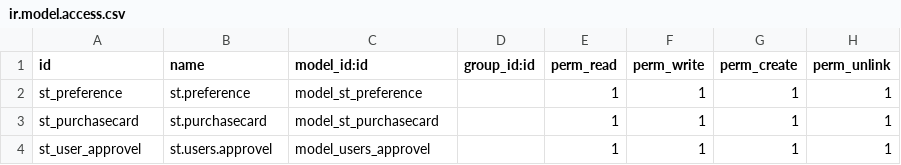
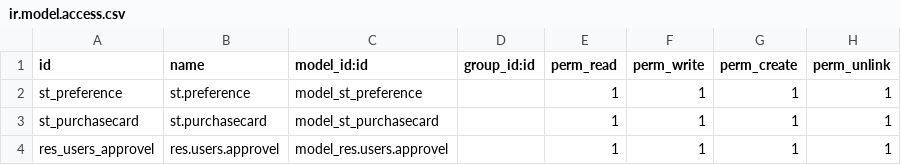
Before and after one commit to Supplies-Terminal/odoo_enhance_st, a CSV file: security/ir.model.access.csv, drawn as a sheet.

Commit message:
Update ir.model.access.csv

```diff
--- a/security/ir.model.access.csv
+++ b/security/ir.model.access.csv
@@ -3,2 +3,2 @@ st_preference,st.preference,model_st_preference,,1,1,1,1
 st_purchasecard,st.purchasecard,model_st_purchasecard,,1,1,1,1
-st_user_approvel,st.users.approvel,model_users_approvel,,1,1,1,1
+res_users_approvel,res.users.approvel,model_res.users.approvel,,1,1,1,1
```
